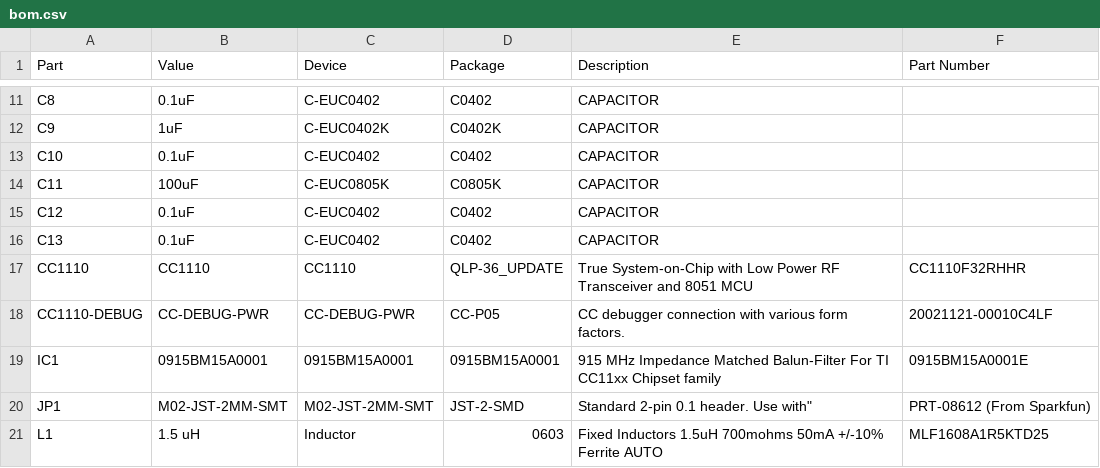
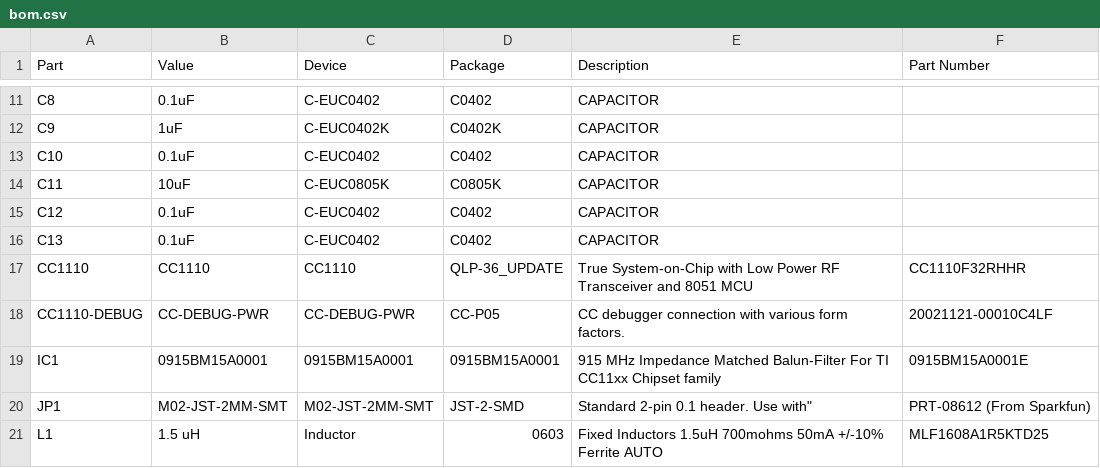
Before and after one commit to ps2/rileylink, a CSV file: hardware/bom.csv, drawn as a sheet; only a part is shown, gaps mark what is left out.

Commit message:
Fix decoupling cap; it was an error to have it so big. Also, the Digikey BOM had a mistake for its part number.

```diff
--- a/hardware/bom.csv
+++ b/hardware/bom.csv
@@ -13,3 +13,3 @@ C9,1uF,C-EUC0402K,C0402K,CAPACITOR,
 C10,0.1uF,C-EUC0402,C0402,CAPACITOR,
-C11,100uF,C-EUC0805K,C0805K,CAPACITOR,
+C11,10uF,C-EUC0805K,C0805K,CAPACITOR,
 C12,0.1uF,C-EUC0402,C0402,CAPACITOR,
```
Also changed, not shown: hardware/RL-DK-BOM.csv, 2 other files.
